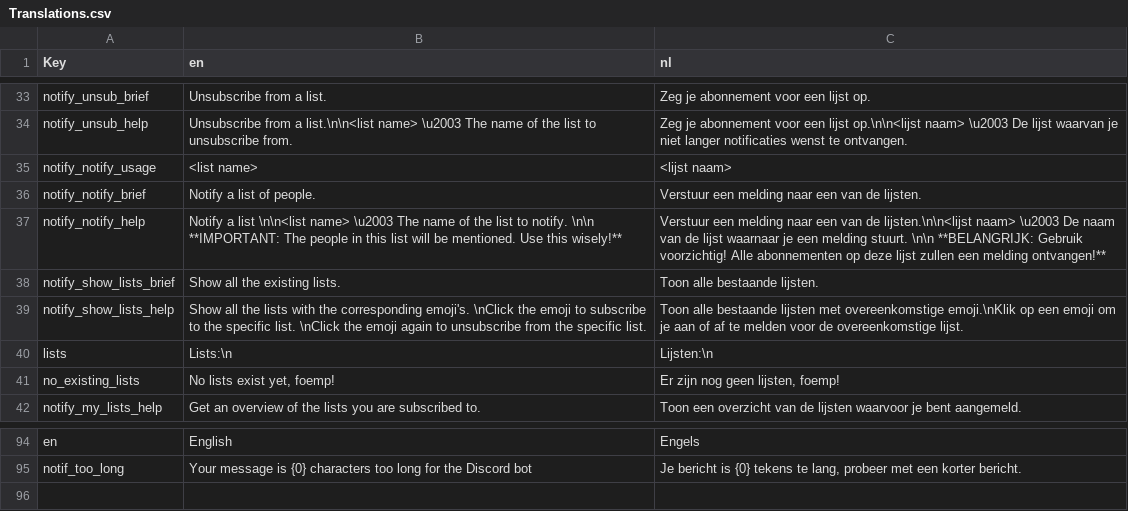
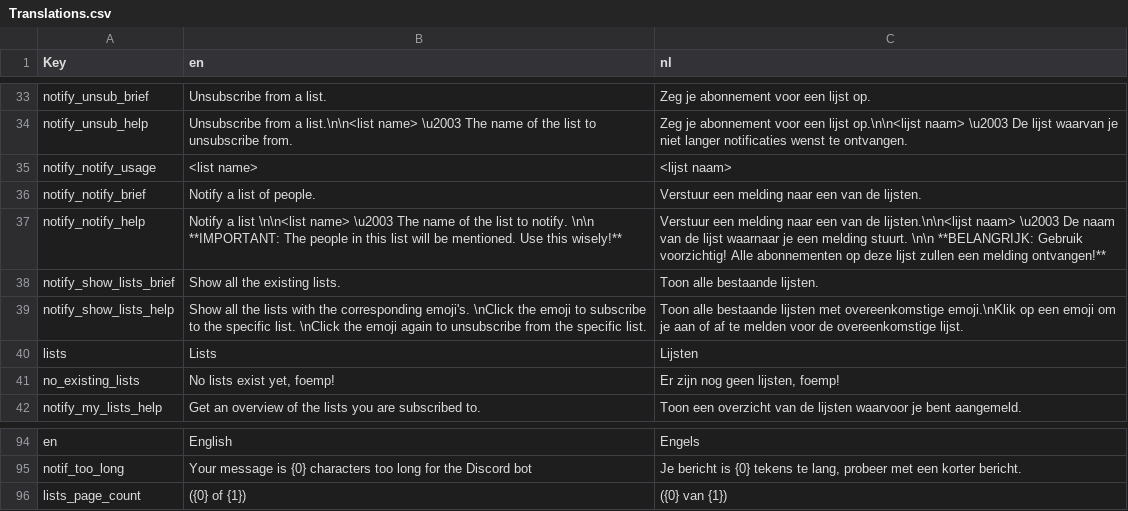
Before and after one commit to nerdland-unofficial-fans/nerdlandbot, a CSV file: Translations/Translations.csv, drawn as a sheet; only a part is shown, gaps mark what is left out.

Commit message:
Added paging to show_lists so that it would show a message for every 20 lists (sorted)

```diff
--- a/Translations/Translations.csv
+++ b/Translations/Translations.csv
@@ -39,3 +39,3 @@
 "notify_show_lists_help","Show all the lists with the corresponding emoji's. \nClick the emoji to subscribe to the specific list. \nClick the emoji again to unsubscribe from the specific list.","Toon alle bestaande lijsten met overeenkomstige emoji.\nKlik op een emoji om je aan of af te melden voor de overeenkomstige lijst."
-"lists","Lists:\n","Lijsten:\n"
+"lists","Lists","Lijsten"
 "no_existing_lists","No lists exist yet, foemp!","Er zijn nog geen lijsten, foemp!"
@@ -95 +95,2 @@
 "notif_too_long","Your message is {0} characters too long for the Discord bot","Je bericht is {0} tekens te lang, probeer met een korter bericht."
+"lists_page_count","({0} of {1})","({0} van {1})"
```
Also changed, not shown: 1 other file.
